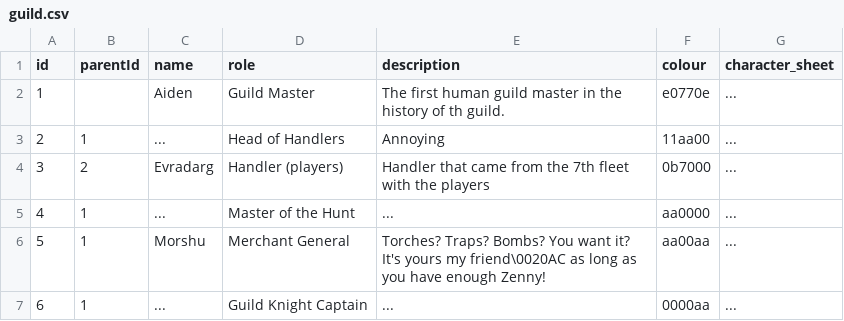
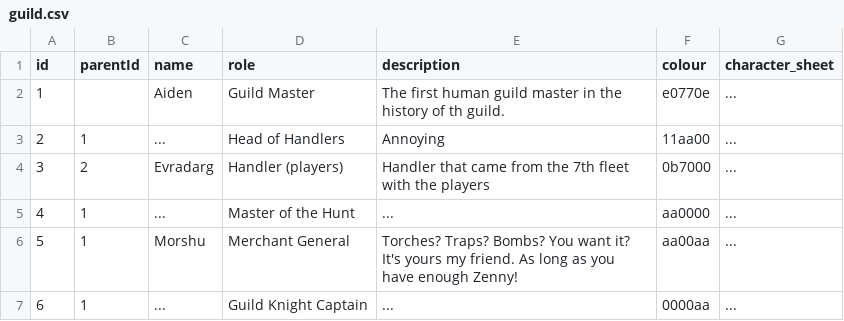
Before and after one commit to Ramit110/DnD-Organograph, a CSV file: organisations/guild.csv, drawn as a sheet.

```diff
--- a/organisations/guild.csv
+++ b/organisations/guild.csv
@@ -5,3 +5,3 @@ id,parentId,name,role,description,colour,character_sheet
 4,1,...,Master of the Hunt,...,aa0000,...
-5,1,Morshu,Merchant General,Torches? Traps? Bombs? You want it? It's yours my friend\0020AC as long as you have enough Zenny!,aa00aa,...
+5,1,Morshu,Merchant General,Torches? Traps? Bombs? You want it? It's yours my friend. As long as you have enough Zenny!,aa00aa,...
 6,1,...,Guild Knight Captain,...,0000aa,...
```
Also changed, not shown: organisations/shrade.csv, 1 other file.
